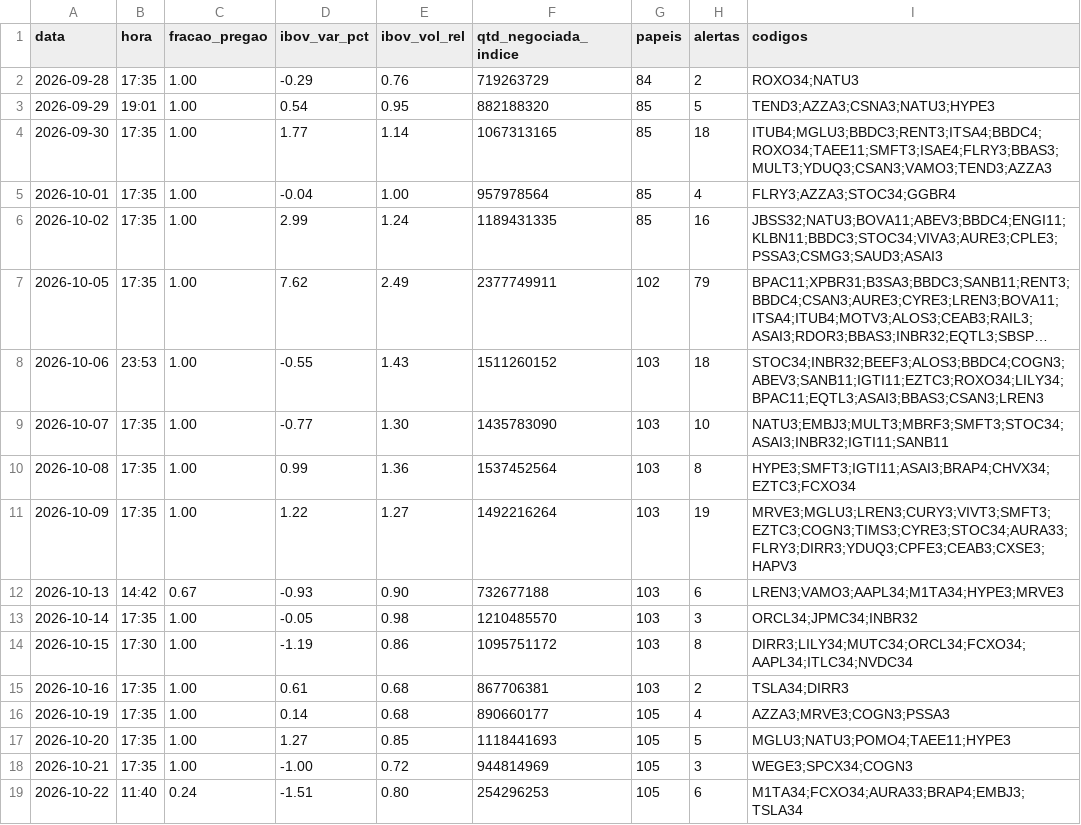
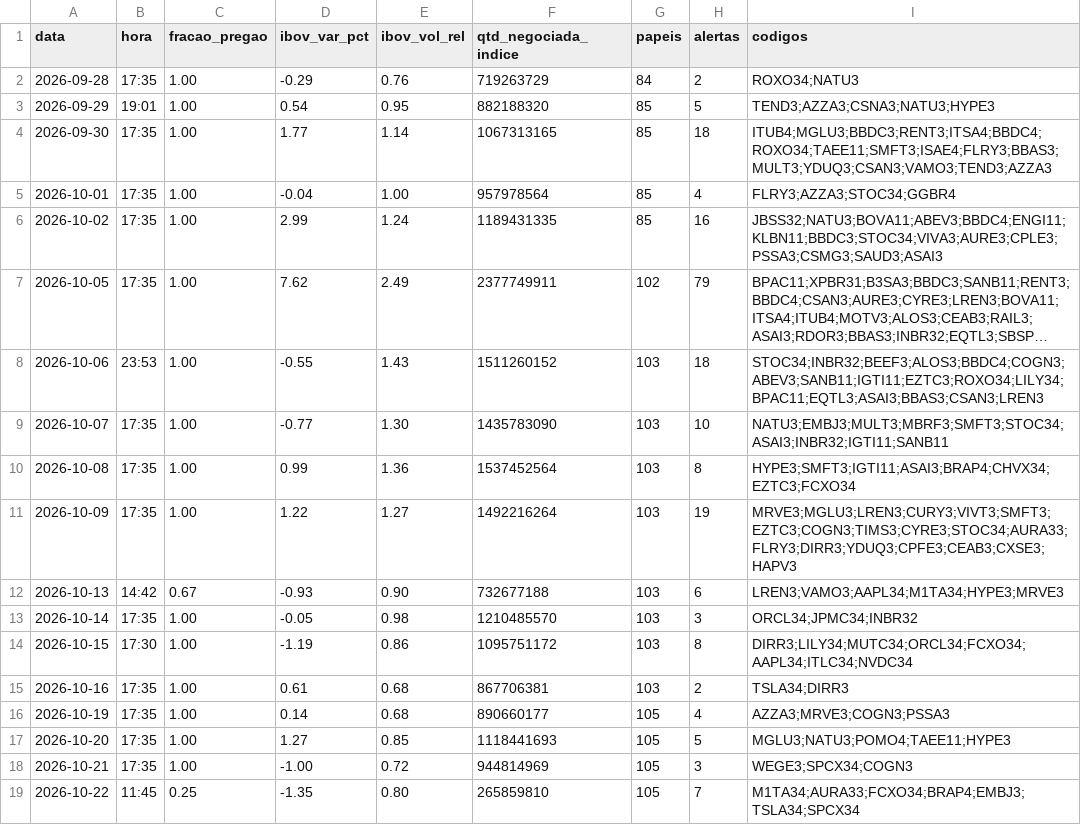
Before and after one commit to rlavourinha/monitor-cobertura, a CSV file: data/vigia_diario.csv, drawn as a sheet; long unchanged cells end in ….

Commit message:
vigia: alertas em tempo real 2026-10-22 11:45

```diff
--- a/data/vigia_diario.csv
+++ b/data/vigia_diario.csv
@@ -18,2 +18,2 @@ data,hora,fracao_pregao,ibov_var_pct,ibov_vol_rel,qtd_negociada_indice,papeis,al
 2026-10-21,17:35,1.00,-1.00,0.72,944814969,105,3,WEGE3;SPCX34;COGN3
-2026-10-22,11:40,0.24,-1.51,0.80,254296253,105,6,M1TA34;FCXO34;AURA33;BRAP4;EMBJ3;TSLA34
+2026-10-22,11:45,0.25,-1.35,0.80,265859810,105,7,M1TA34;AURA33;FCXO34;BRAP4;EMBJ3;TSLA34;SPCX34
```
Also changed, not shown: 4 other files.
